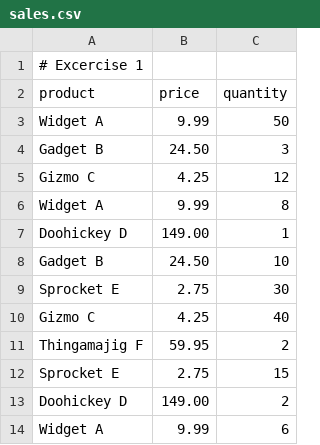
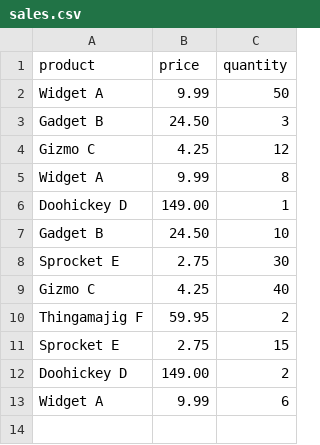
Before and after one commit to willfaulkner-edu/ism2411-lab12, a CSV file: data/sales.csv, drawn as a sheet; the diff names each change by its address in the sheet, - before the commit and + after, or states it on an @@ line.

Commit message:
Complete all lab exercises, reflections, and output data files

```diff
--- a/data/sales.csv
+++ b/data/sales.csv
-row 1: # Excercise 1
```
Also changed, not shown: 2 other files.
